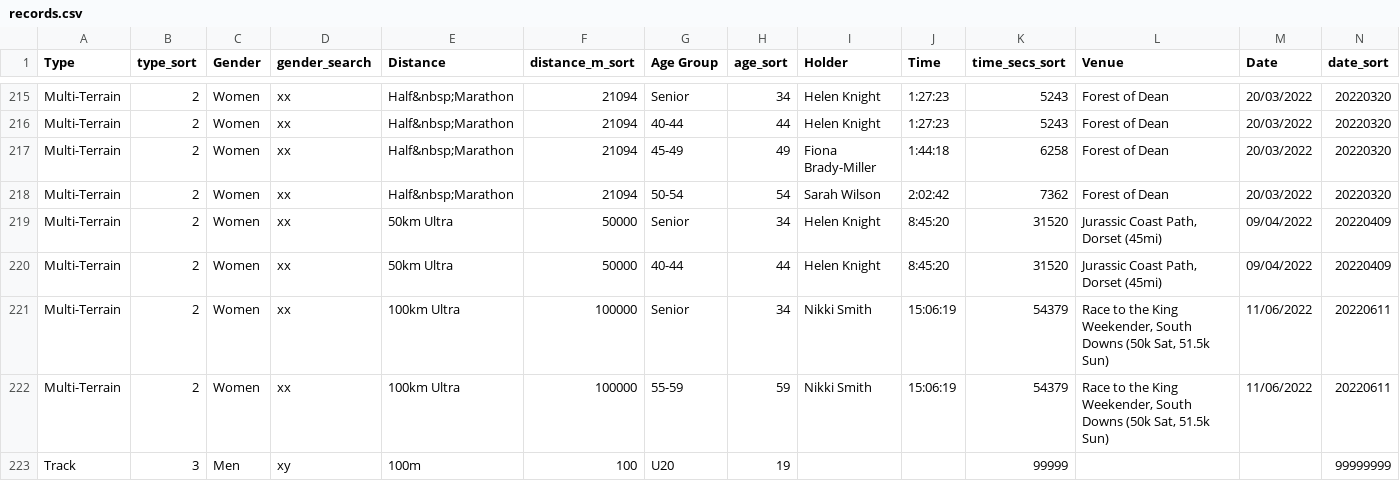
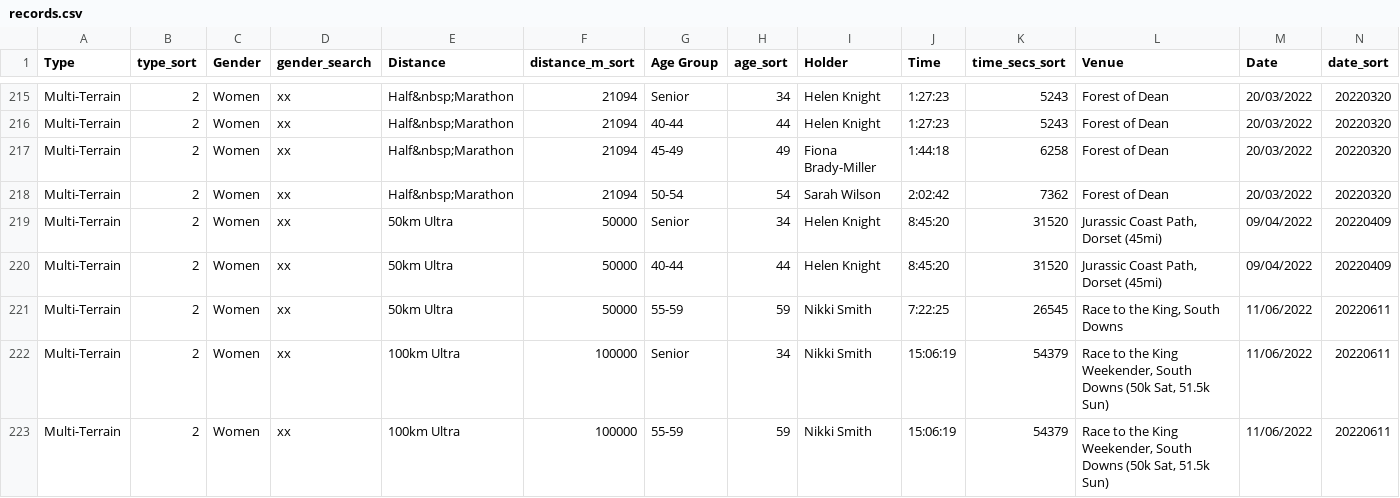
Before and after one commit to CLCStriders/striders, a CSV file: _data/records.csv, drawn as a sheet; only a part is shown, gaps mark what is left out; the shorter side is filled out with more unchanged rows.

Commit message:
nikki smith 50k multi

```diff
--- a/_data/records.csv
+++ b/_data/records.csv
@@ -220,2 +220,3 @@ Multi-Terrain,2,Women,xx,50km Ultra,50000,Senior,34,Helen Knight,8:45:20,31520,"
 Multi-Terrain,2,Women,xx,50km Ultra,50000,40-44,44,Helen Knight,8:45:20,31520,"Jurassic Coast Path, Dorset (45mi)",09/04/2022,20220409
+Multi-Terrain,2,Women,xx,50km Ultra,50000,55-59,59,Nikki Smith,7:22:25,26545,"Race to the King, South Downs",11/06/2022,20220611
 Multi-Terrain,2,Women,xx,100km Ultra,100000,Senior,34,Nikki Smith,15:06:19,54379,"Race to the King Weekender, South Downs (50k Sat, 51.5k Sun)",11/06/2022,20220611
```
